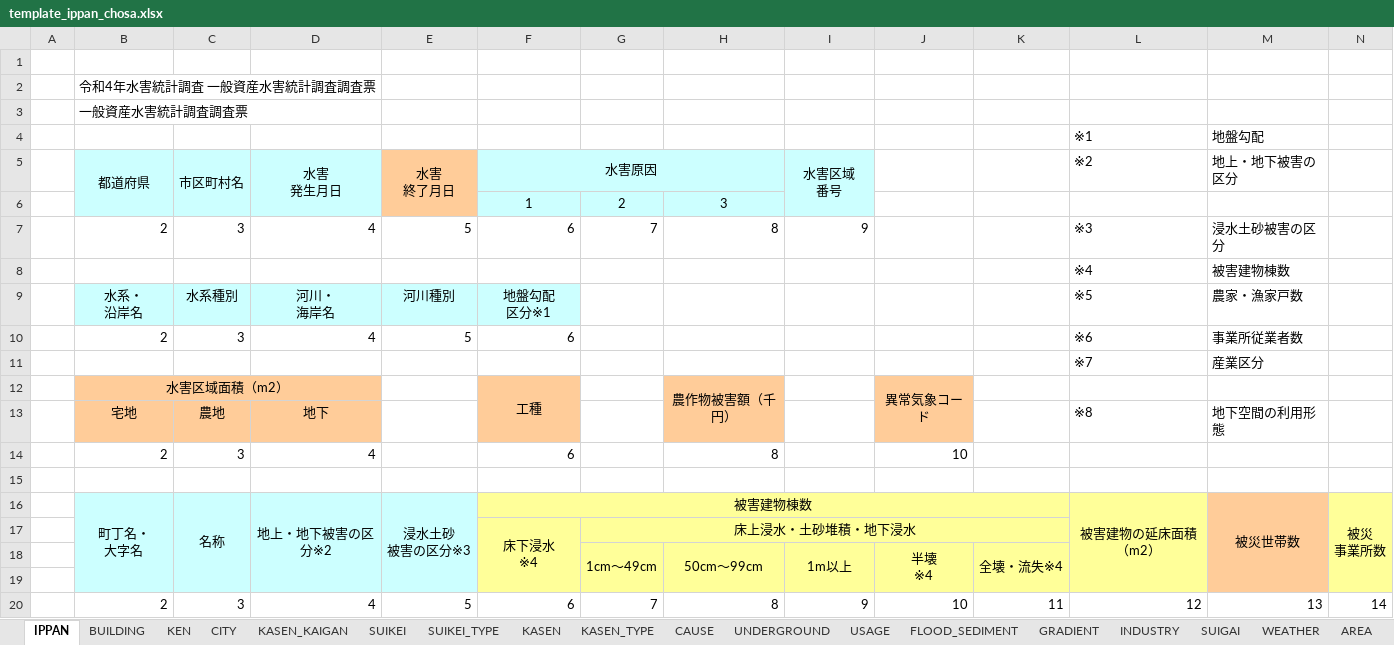
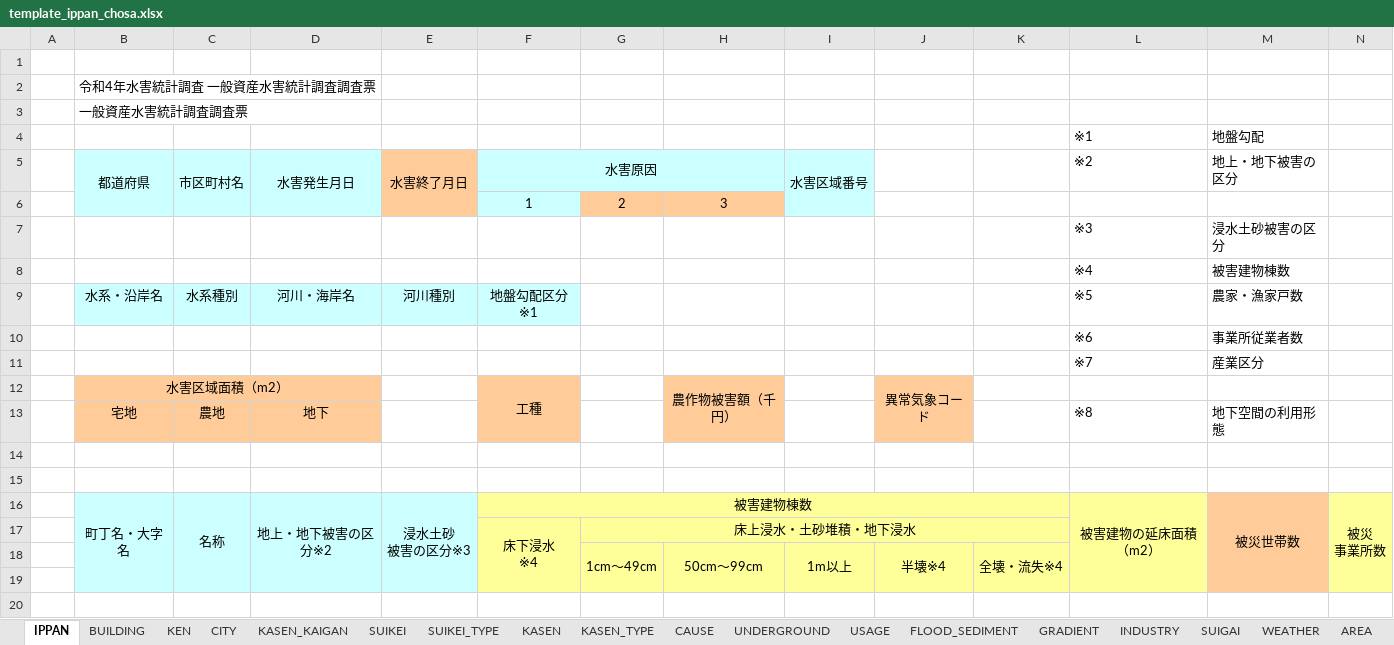
Before and after one commit to o-okada/suigai_website_2022, an Excel workbook: src/static/template_ippan_chosa.xlsx, sheet IPPAN, drawn as a sheet; only a part is shown; values as stored, in another font and other column widths than the file's, no borders; removed rows and columns are numbered as before the commit, all else as after; rows hold the shown columns only; ↵ is a line break in a cell; the diff names each change by its address in the sheet, - before the commit and + after, or states it on an @@ line.

```diff
--- a/src/static/template_ippan_chosa.xlsx (sheet IPPAN)
+++ b/src/static/template_ippan_chosa.xlsx (sheet IPPAN)
-D5: 水害 ↵ 発生月日
+D5: 水害発生月日
-E5: 水害 ↵ 終了月日
+E5: 水害終了月日
-I5: 水害区域 ↵ 番号
+I5: 水害区域番号
-G6:H6 fill: #CCFFFF
+G6:H6 fill: #FFCC99
-row 7:  | 2 | 3 | 4 | 5 | 6 | 7 | 8 | 9 |  |  | ※3 | 浸水土砂被害の区分
+row 7:  |  |  |  |  |  |  |  |  |  |  | ※3 | 浸水土砂被害の区分
-B9: 水系・ ↵ 沿岸名
+B9: 水系・沿岸名
-D9: 河川・ ↵ 海岸名
+D9: 河川・海岸名
-F9: 地盤勾配 ↵ 区分※1
+F9: 地盤勾配区分※1
-row 10:  | 2 | 3 | 4 | 5 | 6 |  |  |  |  |  | ※6 | 事業所従業者数
+row 10:  |  |  |  |  |  |  |  |  |  |  | ※6 | 事業所従業者数
-row 14:  | 2 | 3 | 4 |  | 6 |  | 8 |  | 10
+row 15: (empty)
-B16: 町丁名・ ↵ 大字名
+B16: 町丁名・大字名
-J18: 半壊 ↵ ※4
+J18: 半壊※4
-row 20:  | 2 | 3 | 4 | 5 | 6 | 7 | 8 | 9 | 10 | 11 | 12 | 13 | 14
```
Also changed, not shown: src/static/ippan_chosa_result2.xlsx, 11 other files.
